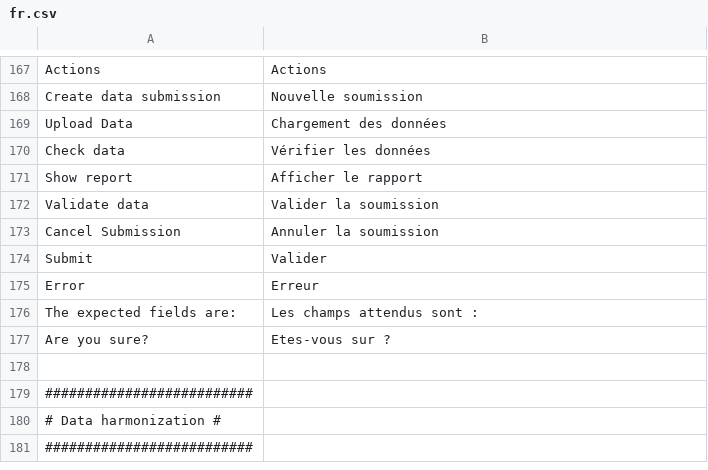
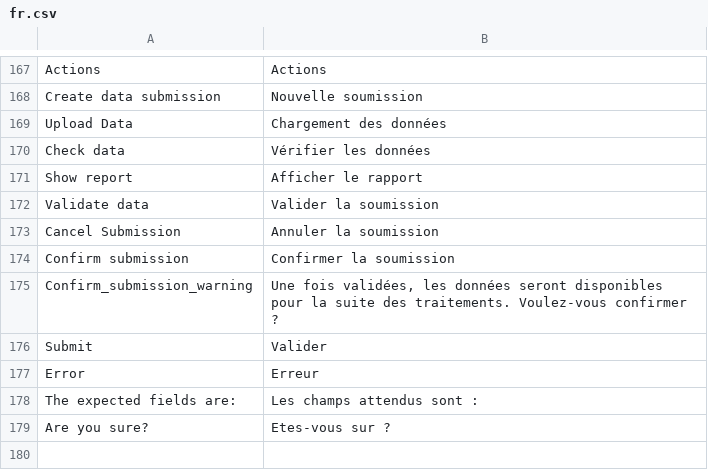
Before and after one commit to IGNBPesty/ogam, a CSV file: website/htdocs/ogam/application/lang/fr.csv, drawn as a sheet; only a part is shown, gaps mark what is left out; the shorter side is filled out with more unchanged rows.

Commit message:
OISON-45 : Valider la soumission

```diff
--- a/website/htdocs/ogam/application/lang/fr.csv
+++ b/website/htdocs/ogam/application/lang/fr.csv
@@ -173,2 +173,4 @@ Validate data;Valider la soumission
 Cancel Submission;Annuler la soumission
+Confirm submission;Confirmer la soumission
+Confirm_submission_warning;Une fois validées, les données seront disponibles pour la suite des traitements. Voulez-vous confirmer ?
 Submit;Valider
```
Also changed, not shown: website/htdocs/ogam/application/lang/en.csv, 1 other file.
